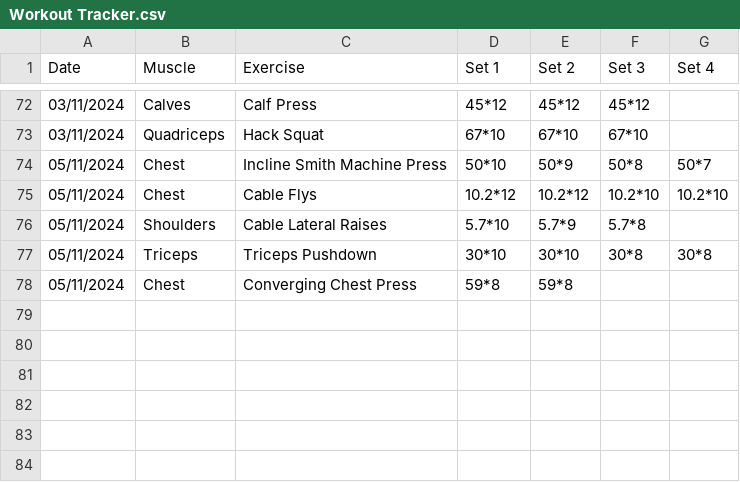
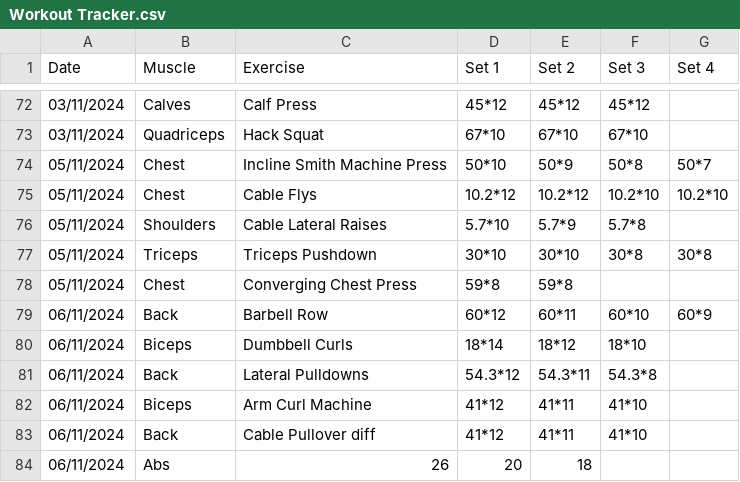
Before and after one commit to matthewlewis123/The-Gym-Files, a CSV file: Workout Tracker.csv, drawn as a sheet; only a part is shown, gaps mark what is left out; the diff names each change by its address in the sheet, - before the commit and + after, or states it on an @@ line.

Commit message:
Add new exercises for back, biceps, and abs; fix formatting in workout tracker

```diff
--- a/Workout Tracker.csv
+++ b/Workout Tracker.csv
+row 79: 06/11/2024 | Back | Barbell Row | 60*12 | 60*11 | 60*10 | 60*9
+row 80: 06/11/2024 | Biceps | Dumbbell Curls | 18*14 | 18*12 | 18*10
+row 81: 06/11/2024 | Back | Lateral Pulldowns | 54.3*12 | 54.3*11 | 54.3*8
+row 82: 06/11/2024 | Biceps | Arm Curl Machine | 41*12 | 41*11 | 41*10
+row 83: 06/11/2024 | Back | Cable Pullover diff | 41*12 | 41*11 | 41*10
+row 84: 06/11/2024 | Abs | 26 | 20 | 18
```
Also changed, not shown: 1 other file.
